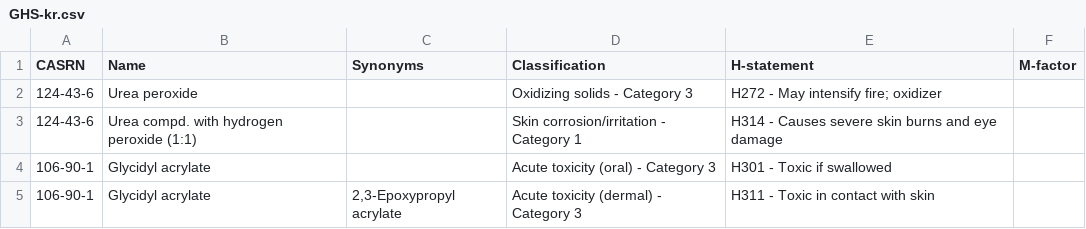
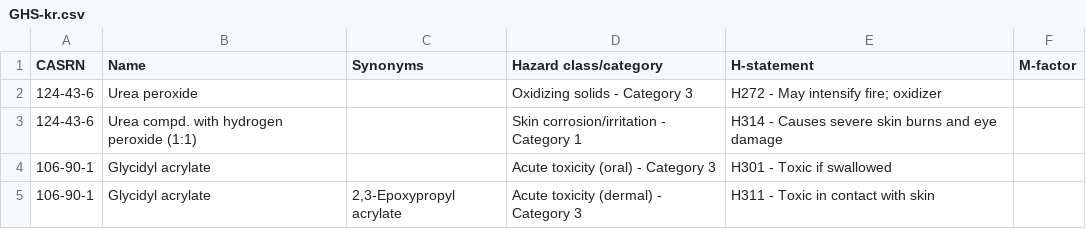
Before and after one commit to TomLent1/GHScrunch, a CSV file: GHS-kr/output/GHS-kr.csv, drawn as a sheet; only a part is shown.

```diff
--- a/GHS-kr/output/GHS-kr.csv
+++ b/GHS-kr/output/GHS-kr.csv
@@ -1,2 +1,2 @@
-CASRN,Name,Synonyms,Classification,H-statement,M-factor
+CASRN,Name,Synonyms,Hazard class/category,H-statement,M-factor
 124-43-6,Urea peroxide,,Oxidizing solids - Category 3,H272 - May intensify fire; oxidizer,
```
Also changed, not shown: 2 other files.
